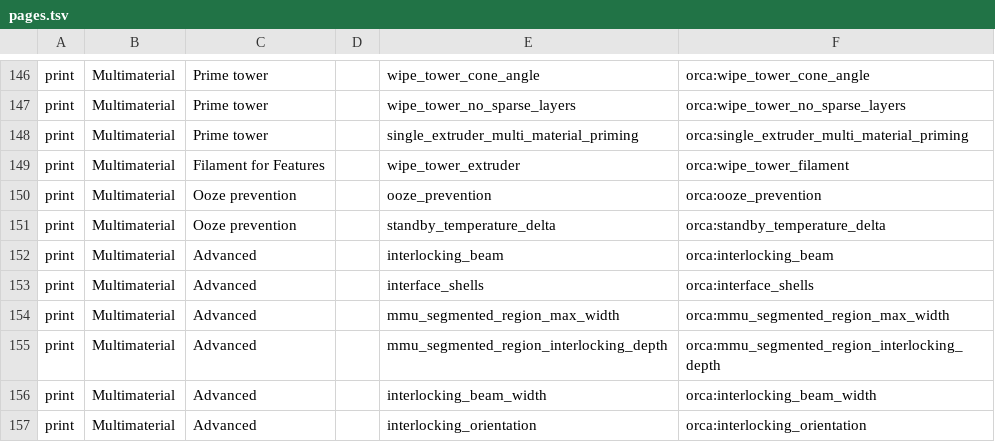
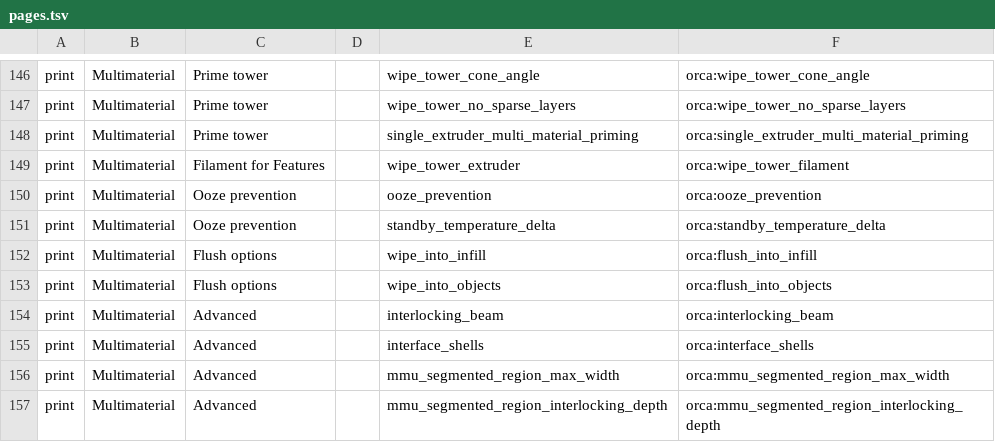
Before and after one commit to steenfeldt/mica-slicer, a TSV file: crates/mica-gui/src/settings/pages.tsv, drawn as a sheet; only a part is shown, gaps mark what is left out; the shorter side is filled out with more unchanged rows.

```diff
--- a/crates/mica-gui/src/settings/pages.tsv
+++ b/crates/mica-gui/src/settings/pages.tsv
@@ -151,2 +151,4 @@ print	Multimaterial	Ooze prevention		ooze_prevention	orca:ooze_prevention
 print	Multimaterial	Ooze prevention		standby_temperature_delta	orca:standby_temperature_delta
+print	Multimaterial	Flush options		wipe_into_infill	orca:flush_into_infill
+print	Multimaterial	Flush options		wipe_into_objects	orca:flush_into_objects
 print	Multimaterial	Advanced		interlocking_beam	orca:interlocking_beam
```
Also changed, not shown: crates/mica-core/src/config/prusa_options.tsv, crates/mica-core/src/threemf/write_mapping.tsv, 14 other files.
